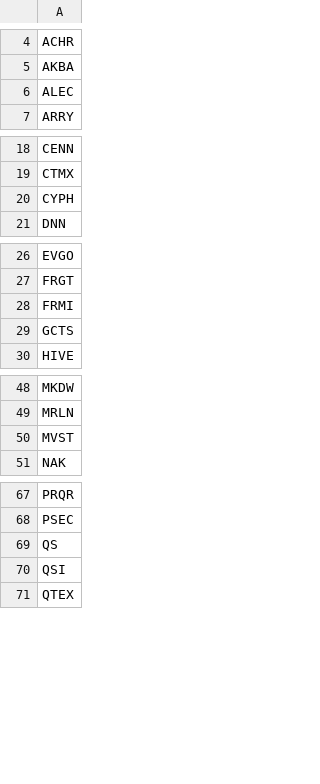
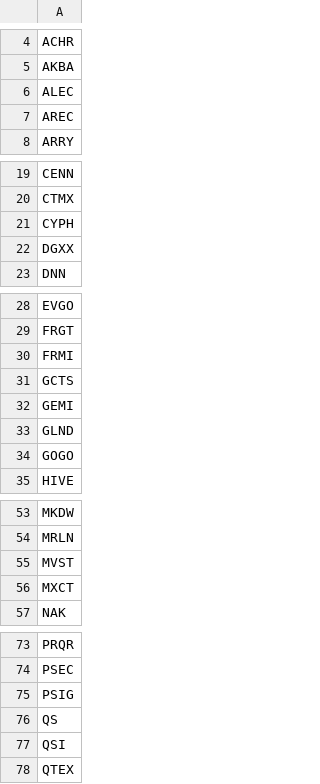
Before and after one commit to aligaam2-art/pennybot, a CSV file: journal/days/2026-10-27/movers.csv, drawn as a sheet; only a part is shown, gaps mark what is left out; the diff covers the shown part only; the diff names each change by its address in the sheet, - before the commit and + after, or states it on an @@ line.

```diff
--- a/journal/days/2026-10-27/movers.csv
+++ b/journal/days/2026-10-27/movers.csv
+row 7: AREC
+row 22: DGXX
+row 32: GEMI
+row 33: GLND
+row 34: GOGO
+row 56: MXCT
+row 75: PSIG
```
Also changed, not shown: 1 added row elsewhere in this file, journal/days/2026-10-27/watchlist.csv, 1 other file.
